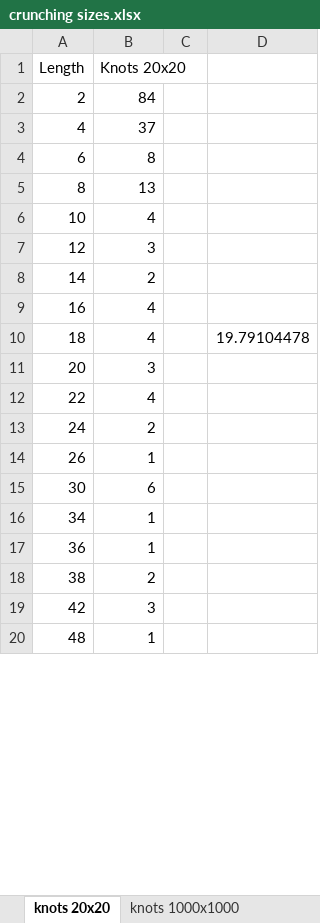
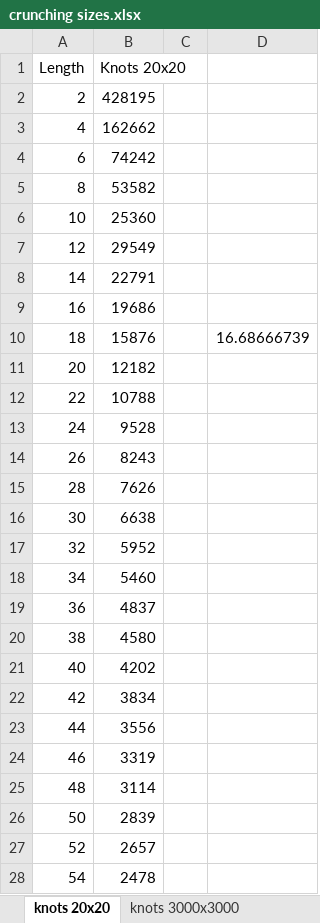
Before and after one commit to basmens/knot-generation, an Excel workbook: crunching results/crunching sizes.xlsx, sheet knots 20x20, drawn as a sheet; only a part is shown; values as stored, in another font and other column widths than the file's, no borders; charts and pictures and table styles not drawn; addresses are those after the commit; the diff covers the shown part only; the diff names each change by its address in the sheet, - before the commit and + after, or states it on an @@ line.

```diff
--- a/crunching results/crunching sizes.xlsx (sheet knots 20x20)
+++ b/crunching results/crunching sizes.xlsx (sheet knots 20x20)
-sheet tab: knots 1000x1000
+sheet tab: knots 3000x3000
-B2 (Knots 20x20): 84
+B2 (Knots 20x20): 428195
-B3 (Knots 20x20): 37
+B3 (Knots 20x20): 162662
-B4 (Knots 20x20): 8
+B4 (Knots 20x20): 74242
-B5 (Knots 20x20): 13
+B5 (Knots 20x20): 53582
-B6 (Knots 20x20): 4
+B6 (Knots 20x20): 25360
-B7 (Knots 20x20): 3
+B7 (Knots 20x20): 29549
-B8 (Knots 20x20): 2
+B8 (Knots 20x20): 22791
-B9 (Knots 20x20): 4
+B9 (Knots 20x20): 19686
-B10 (Knots 20x20): 4
+B10 (Knots 20x20): 15876
-D10: 19.79104478
+D10: 16.68666739
-B11 (Knots 20x20): 3
+B11 (Knots 20x20): 12182
-B12 (Knots 20x20): 4
+B12 (Knots 20x20): 10788
-B13 (Knots 20x20): 2
+B13 (Knots 20x20): 9528
-B14 (Knots 20x20): 1
+B14 (Knots 20x20): 8243
+row 15: 28 | 7626
-B16 (Knots 20x20): 6
+B16 (Knots 20x20): 6638
+row 17: 32 | 5952
-B18 (Knots 20x20): 1
+B18 (Knots 20x20): 5460
-B19 (Knots 20x20): 1
+B19 (Knots 20x20): 4837
-B20 (Knots 20x20): 2
+B20 (Knots 20x20): 4580
+row 21: 40 | 4202
-B22 (Knots 20x20): 3
+B22 (Knots 20x20): 3834
+row 23: 44 | 3556
+row 24: 46 | 3319
-B25 (Knots 20x20): 1
+B25 (Knots 20x20): 3114
+row 26: 50 | 2839
+row 27: 52 | 2657
+row 28: 54 | 2478
```
Also changed, not shown: 438 added rows and 15 edited cells elsewhere in this sheet, sheet knots 3000x3000, sheet knots 200x200, sheet knots 10x10, sheet Path, charts or pictures, 20 other files.
